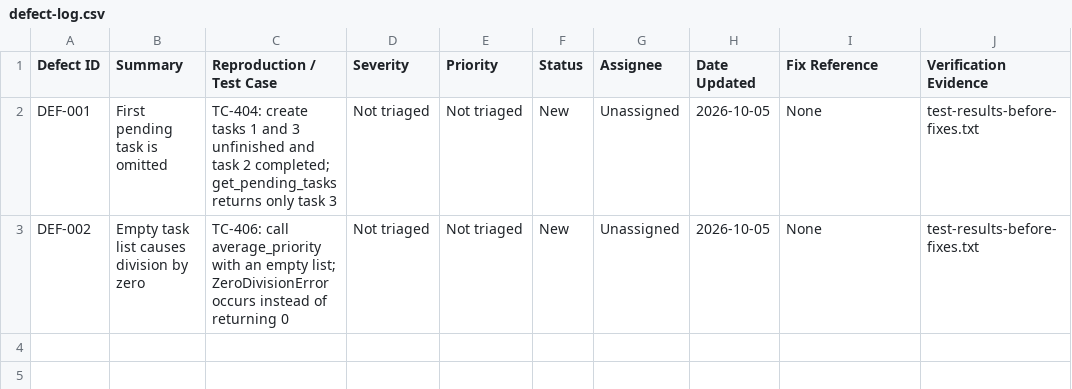
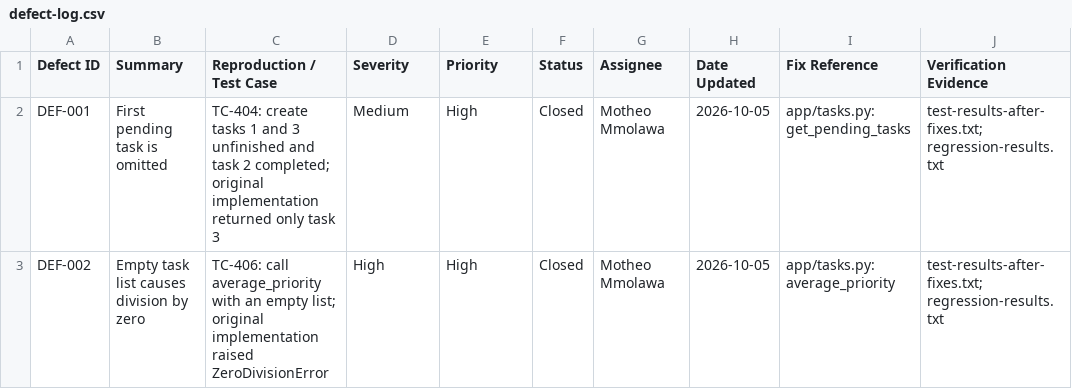
Before and after one commit to MotheoMmolawa/Comp441-Labs-task-manager-sample-repo, a CSV file: lab-4-solutions/defect-log.csv, drawn as a sheet.

Commit message:
Fix and close Lab 4 defects with passing test evidence

```diff
--- a/lab-4-solutions/defect-log.csv
+++ b/lab-4-solutions/defect-log.csv
@@ -1,3 +1,3 @@
 Defect ID,Summary,Reproduction / Test Case,Severity,Priority,Status,Assignee,Date Updated,Fix Reference,Verification Evidence
-DEF-001,First pending task is omitted,TC-404: create tasks 1 and 3 unfinished and task 2 completed; get_pending_tasks returns only task 3,Not triaged,Not triaged,New,Unassigned,2026-10-05,None,test-results-before-fixes.txt
-DEF-002,Empty task list causes division by zero,TC-406: call average_priority with an empty list; ZeroDivisionError occurs instead of returning 0,Not triaged,Not triaged,New,Unassigned,2026-10-05,None,test-results-before-fixes.txt
+DEF-001,First pending task is omitted,TC-404: create tasks 1 and 3 unfinished and task 2 completed; original implementation returned only task 3,Medium,High,Closed,Motheo Mmolawa,2026-10-05,app/tasks.py: get_pending_tasks,test-results-after-fixes.txt; regression-results.txt
+DEF-002,Empty task list causes division by zero,TC-406: call average_priority with an empty list; original implementation raised ZeroDivisionError,High,High,Closed,Motheo Mmolawa,2026-10-05,app/tasks.py: average_priority,test-results-after-fixes.txt; regression-results.txt
```
Also changed, not shown: 6 other files.
